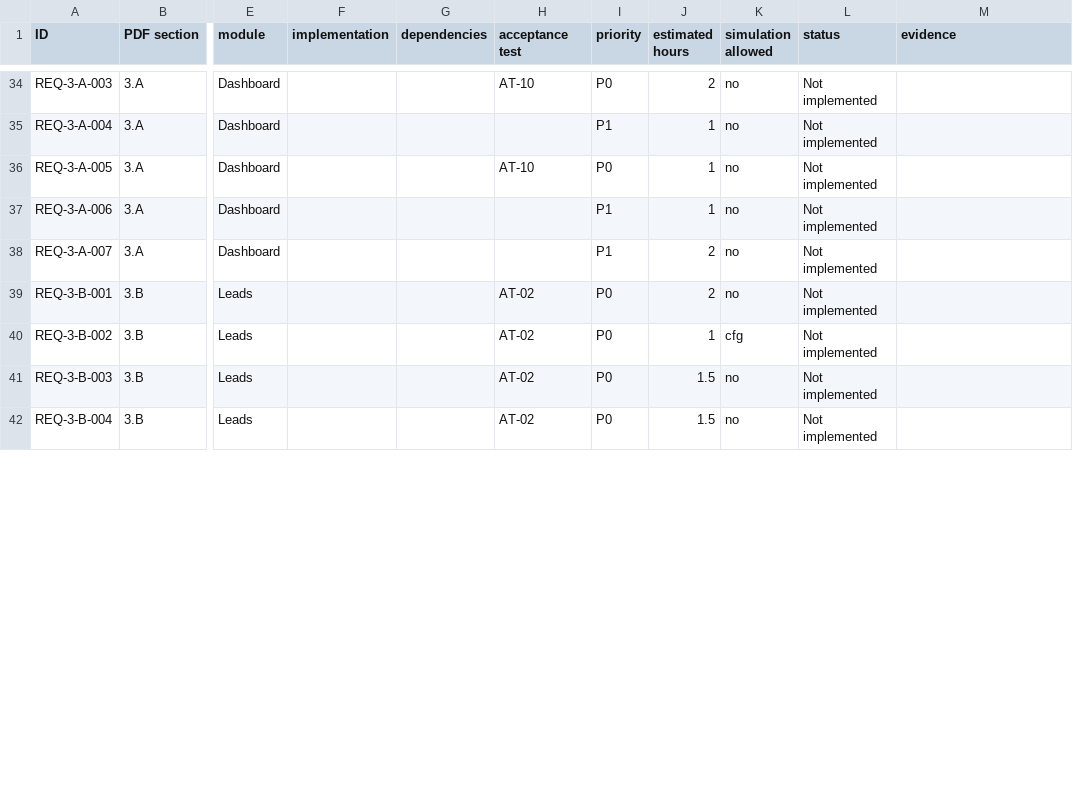
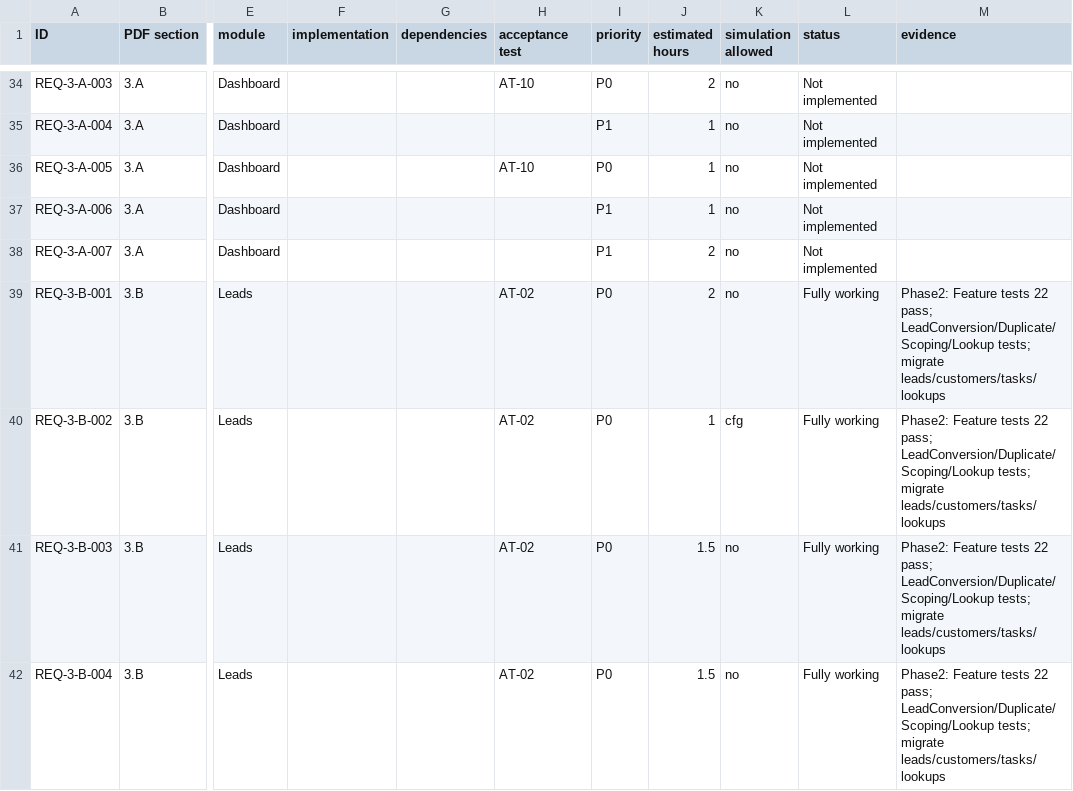
Before and after one commit to Mahmoudhammad93/Solar_CRM, a CSV file: docs/requirements-matrix.csv, drawn as a sheet; only a part is shown, gaps mark what is left out; the diff covers the shown part only; the diff names each change by its address in the sheet, - before the commit and + after, or states it on an @@ line.

Commit message:
Phase 2: leads, customers, lookups, tasks with scoping
Add Settings-managed lookups, full lead workflow with conversion/duplicate
checks, CSV export, and tasks with due-today/overdue views; calendar Partial.

Co-authored-by: Cloud AI <cloudai@users.noreply.github.com>

```diff
--- a/docs/requirements-matrix.csv
+++ b/docs/requirements-matrix.csv
-L39:L42 (status): Not implemented
+L39:L42 (status): Fully working
-M39:M42 (evidence): (empty)
+M39:M42 (evidence): Phase2: Feature tests 22 pass; LeadConversion/Duplicate/Scoping/Lookup tests; migrate leads/customers/tasks/lookups
```
Also changed, not shown: 18 edited cells elsewhere in this file, 50 other files.
